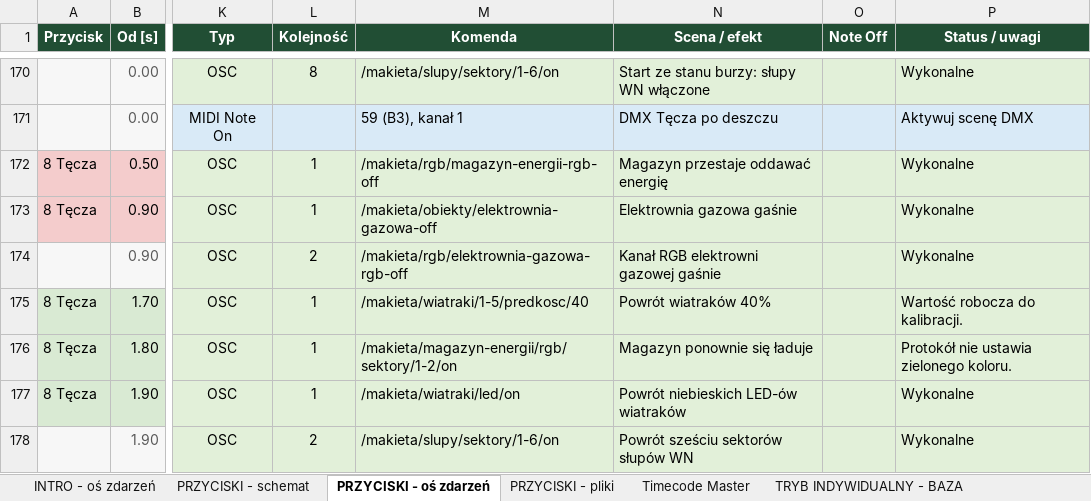
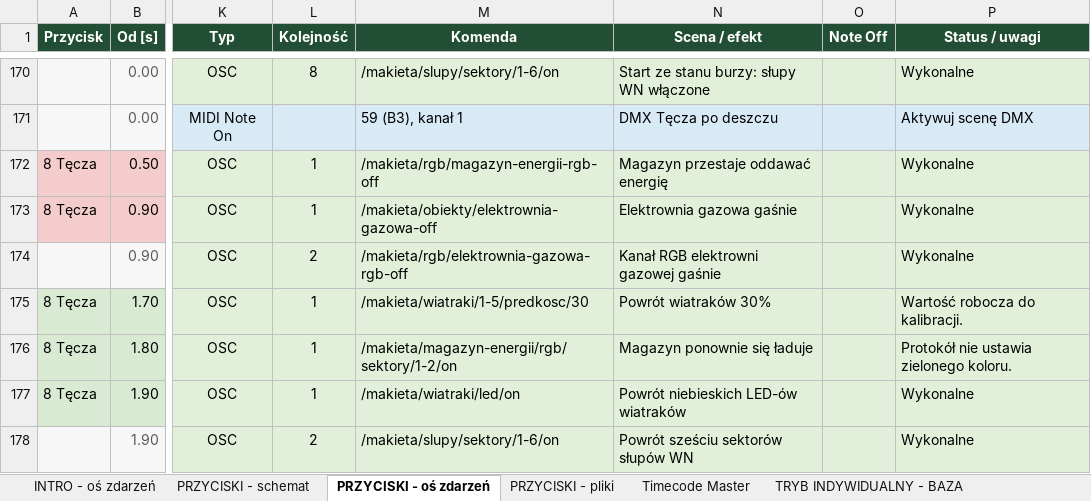
Before and after one commit to Volski-io/ZieloneMiastoPrzyszlosciMilluminArduinoBridge, an Excel workbook: millumin/Zielone miasto - biblia_Timecode_Spektakl_v3.xlsx, sheet PRZYCISKI - oś zdarzeń, drawn as a sheet; only a part is shown, gaps mark what is left out; values as stored, in another font and other column widths than the file's, no borders; the diff covers the shown part only; the diff names each change by its address in the sheet, - before the commit and + after, or states it on an @@ line.

```diff
--- a/millumin/Zielone miasto - biblia_Timecode_Spektakl_v3.xlsx (sheet PRZYCISKI - oś zdarzeń)
+++ b/millumin/Zielone miasto - biblia_Timecode_Spektakl_v3.xlsx (sheet PRZYCISKI - oś zdarzeń)
-M175 (Komenda): /makieta/wiatraki/1-5/predkosc/40
+M175 (Komenda): /makieta/wiatraki/1-5/predkosc/30
-N175 (Scena / efekt): Powrót wiatraków 40%
+N175 (Scena / efekt): Powrót wiatraków 30%
```
Also changed, not shown: 20 edited cells elsewhere in this sheet, sheet INTRO - oś zdarzeń, 10 other files.
